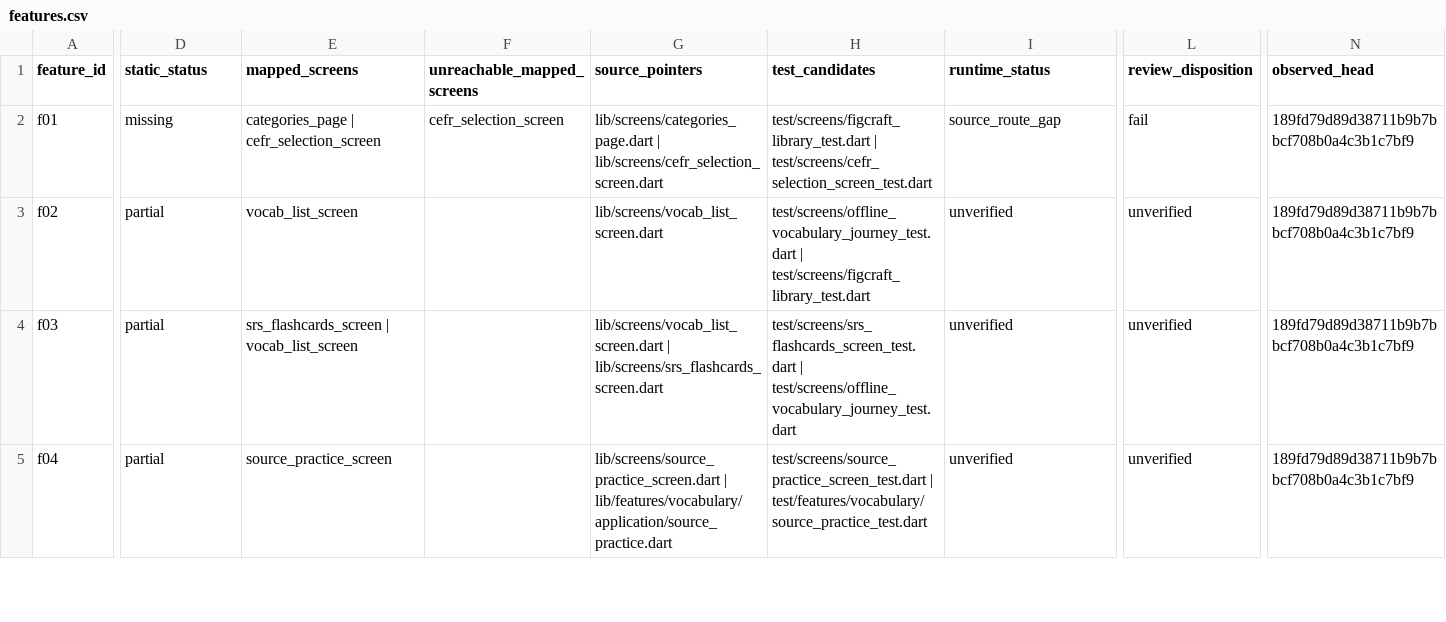
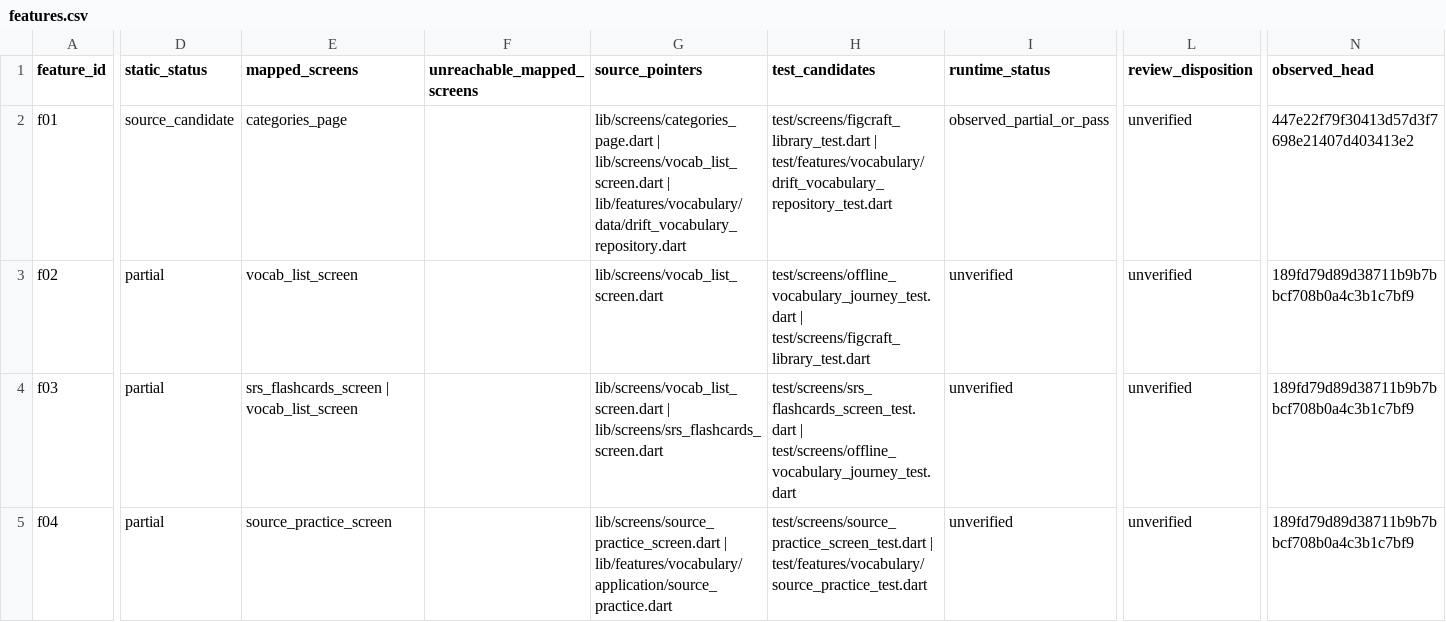
Before and after one commit to Phoomxo/LexiQuest, a CSV file: docs/development/figcraft-v1/evidence/features.csv, drawn as a sheet; only a part is shown, gaps mark what is left out; the diff covers the shown part only; the diff names each change by its address in the sheet, - before the commit and + after, or states it on an @@ line.

Commit message:
Record local acceptance for the Library level filter

```diff
--- a/docs/development/figcraft-v1/evidence/features.csv
+++ b/docs/development/figcraft-v1/evidence/features.csv
-D2 (static_status): missing
+D2 (static_status): source_candidate
-E2 (mapped_screens): categories_page | cefr_selection_screen
+E2 (mapped_screens): categories_page
-F2 (unreachable_mapped_screens): cefr_selection_screen
+F2 (unreachable_mapped_screens): (empty)
-G2 (source_pointers): lib/screens/categories_page.dart | lib/screens/cefr_selection_screen.dart
+G2 (source_pointers): lib/screens/categories_page.dart | lib/screens/vocab_list_screen.dart | lib/features/vocabulary/data/drift_vocabulary_repository.dart
-H2 (test_candidates): test/screens/figcraft_library_test.dart | test/screens/cefr_selection_screen_test.dart
+H2 (test_candidates): test/screens/figcraft_library_test.dart | test/features/vocabulary/drift_vocabulary_repository_test.dart
-I2 (runtime_status): source_route_gap
+I2 (runtime_status): observed_partial_or_pass
-L2 (review_disposition): fail
+L2 (review_disposition): unverified
-N2 (observed_head): 189fd79d89d38711b9b7bbcf708b0a4c3b1c7bf9
+N2 (observed_head): 447e22f79f30413d57d3f7698e21407d403413e2
```
Also changed, not shown: 10 edited cells elsewhere in this file, 3 other files.
